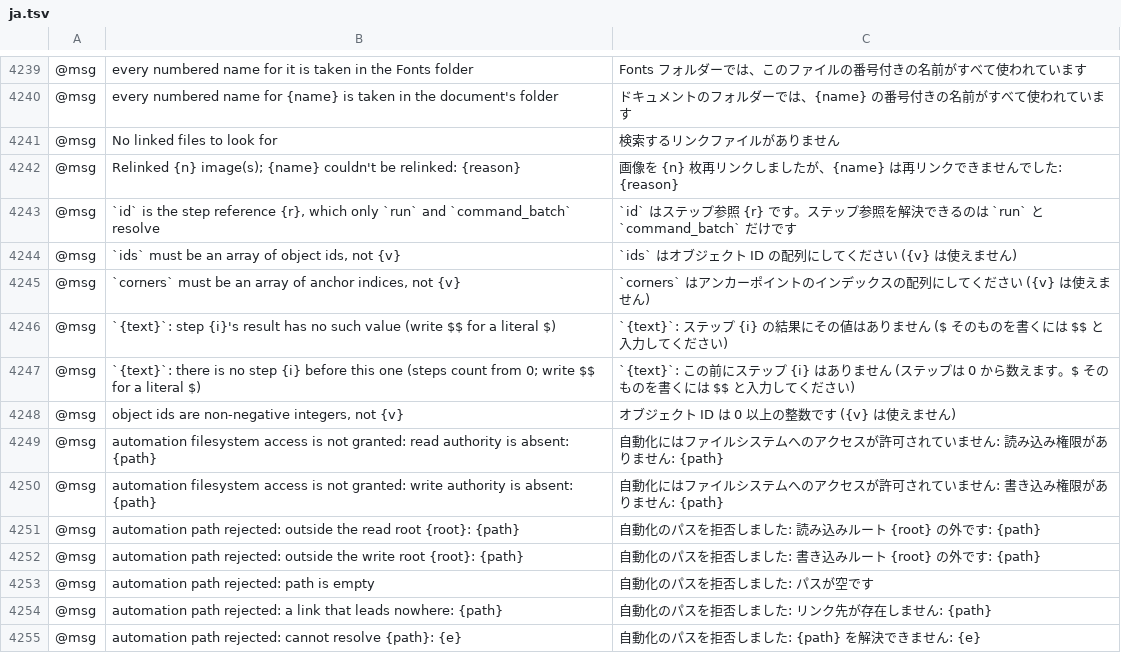
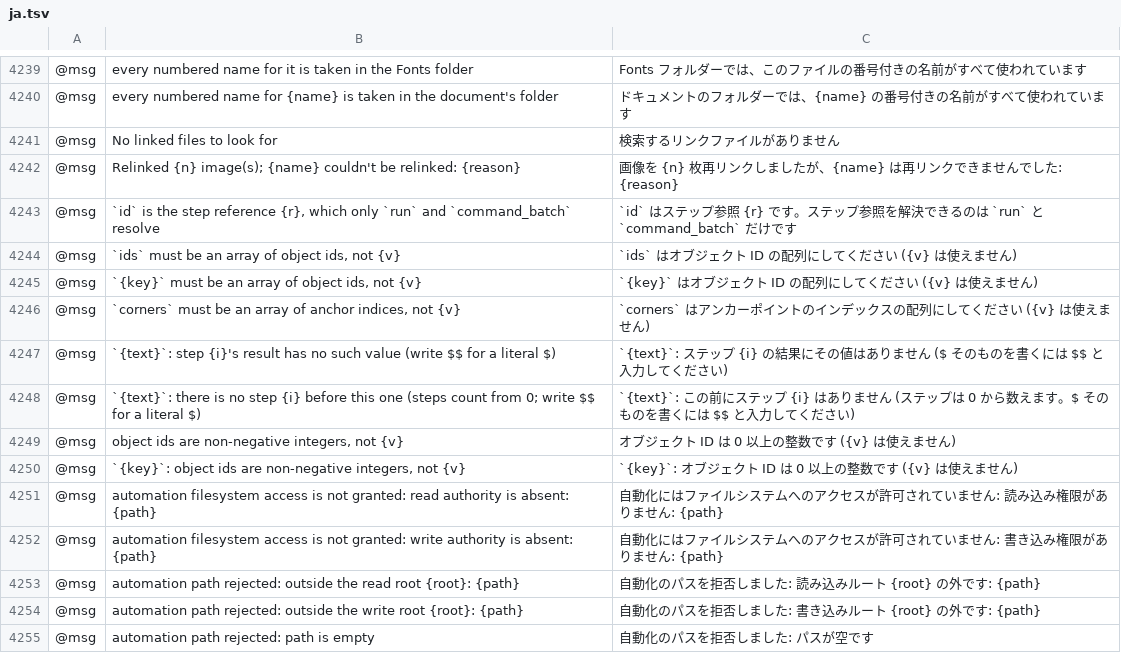
Before and after one commit to aiongg/vectorcraft, a TSV file: crates/ui-egui/src/i18n/ja.tsv, drawn as a sheet; only a part is shown, gaps mark what is left out; the shorter side is filled out with more unchanged rows; the diff names each change by its address in the sheet, - before the commit and + after, or states it on an @@ line.

```diff
--- a/crates/ui-egui/src/i18n/ja.tsv
+++ b/crates/ui-egui/src/i18n/ja.tsv
+row 4245: @msg | `{key}` must be an array of object ids, not {v} | `{key}` はオブジェクト ID の配列にしてください ({v} は使えません)
+row 4250: @msg | `{key}`: object ids are non-negative integers, not {v} | `{key}`: オブジェクト ID は 0 以上の整数です ({v} は使えません)
```
Also changed, not shown: crates/ui-egui/src/i18n/bg.tsv, crates/ui-egui/src/i18n/el.tsv, 50 other files.
